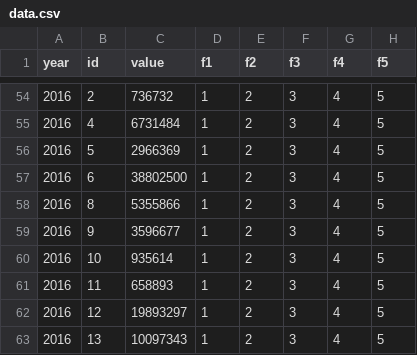
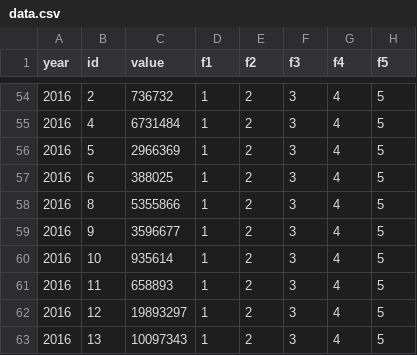
Before and after one commit to cfsf-dswg-bayeshack/display, a CSV file: src/data/data.csv, drawn as a sheet; only a part is shown, gaps mark what is left out.

Commit message:
year select works

```diff
--- a/src/data/data.csv
+++ b/src/data/data.csv
@@ -56,3 +56,3 @@ year,id,value,f1,f2,f3,f4,f5
 2016,5,2966369,1,2,3,4,5
-2016,6,38802500,1,2,3,4,5
+2016,6,388025,1,2,3,4,5
 2016,8,5355866,1,2,3,4,5
```
Also changed, not shown: 2 other files.
